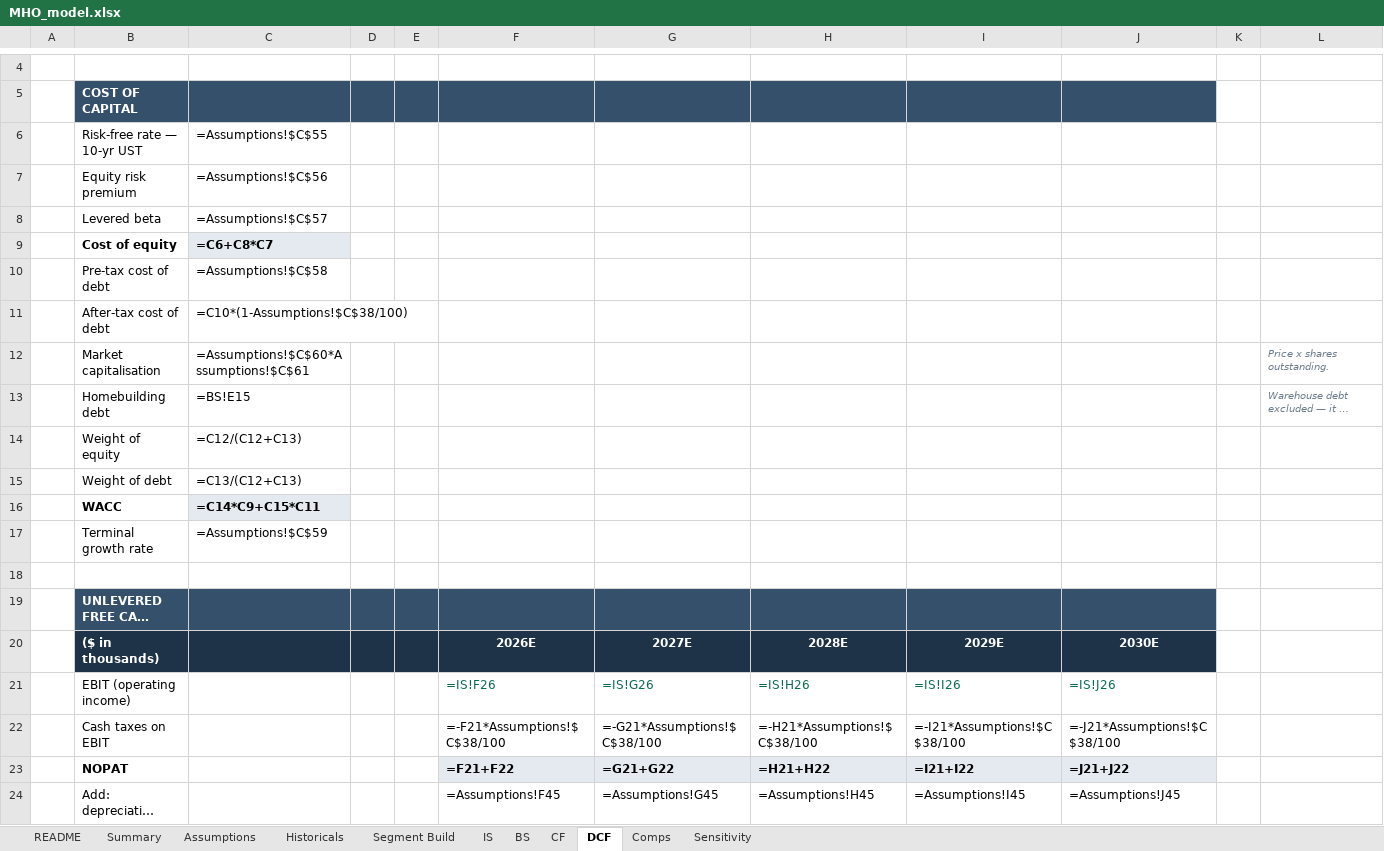
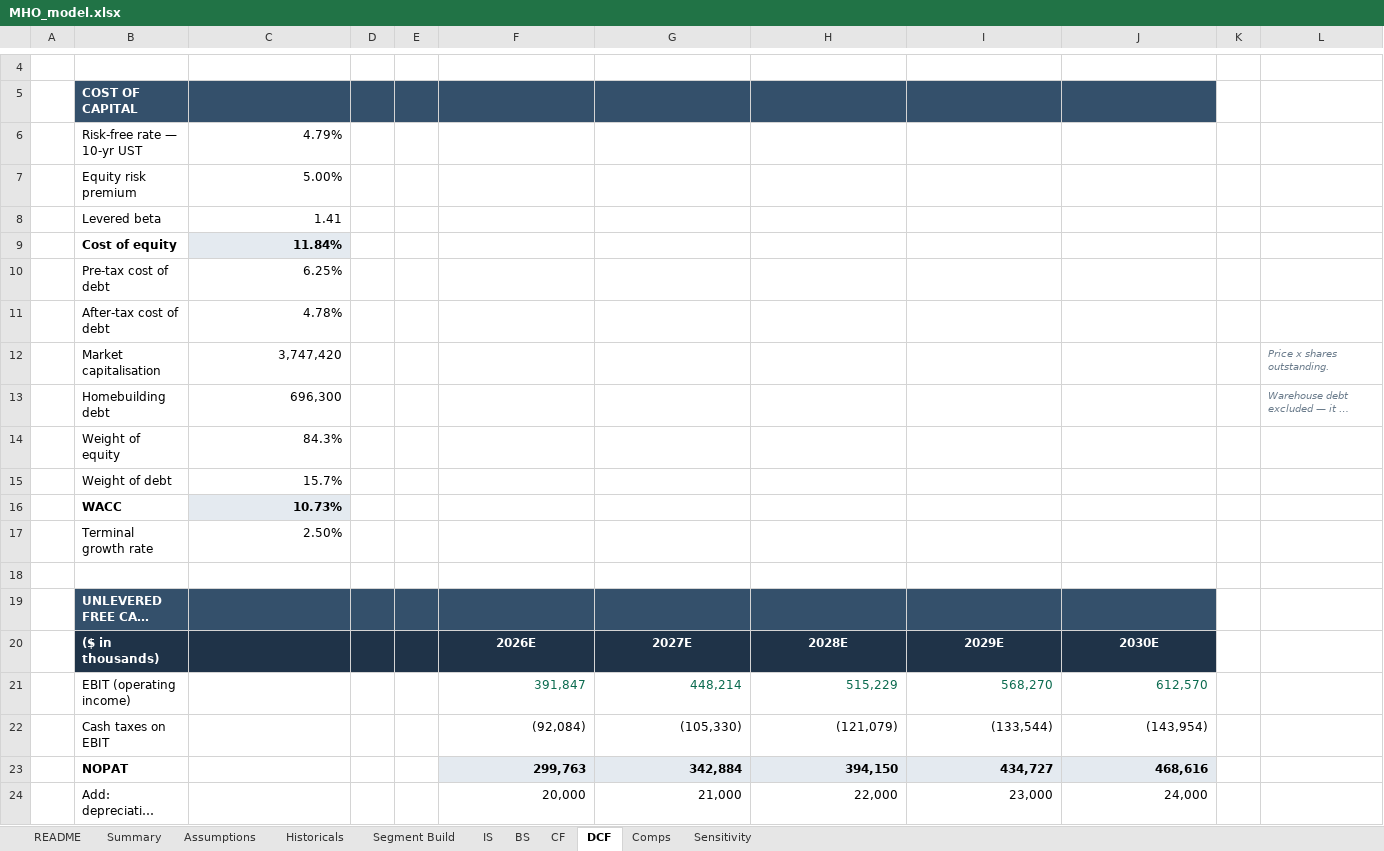
Before and after one commit to wstone0/wstone0.github.io, an Excel workbook: docs/projects/mihomes/MHO_model.xlsx, sheet DCF, drawn as a sheet; only a part is shown, gaps mark what is left out; long unchanged cells end in …; values as stored, in another font and other column widths than the file's, no borders; formulas without a stored value are shown as written; the diff covers the shown part only; the diff names each change by its address in the sheet, - before the commit and + after, or states it on an @@ line.

```diff
--- a/docs/projects/mihomes/MHO_model.xlsx (sheet DCF)
+++ b/docs/projects/mihomes/MHO_model.xlsx (sheet DCF)
-C6: =Assumptions!$C$55
+C6: 4.79%
-C7: =Assumptions!$C$56
+C7: 5.00%
-C8: =Assumptions!$C$57
+C8: 1.41
-C9: =C6+C8*C7
+C9: 11.84%
-C10: =Assumptions!$C$58
+C10: 6.25%
-C11: =C10*(1-Assumptions!$C$38/100)
+C11: 4.78%
-C12: =Assumptions!$C$60*Assumptions!$C$61
+C12: 3,747,420
-C13: =BS!E15
+C13: 696,300
-C14: =C12/(C12+C13)
+C14: 84.3%
-C15: =C13/(C12+C13)
+C15: 15.7%
-C16: =C14*C9+C15*C11
+C16: 10.73%
-C17: =Assumptions!$C$59
+C17: 2.50%
-F21: =IS!F26
+F21: 391,847
-G21: =IS!G26
+G21: 448,214
-H21: =IS!H26
+H21: 515,229
-I21: =IS!I26
+I21: 568,270
-J21: =IS!J26
+J21: 612,570
-F22: =-F21*Assumptions!$C$38/100
+F22: (92,084)
-G22: =-G21*Assumptions!$C$38/100
+G22: (105,330)
-H22: =-H21*Assumptions!$C$38/100
+H22: (121,079)
-I22: =-I21*Assumptions!$C$38/100
+I22: (133,544)
-J22: =-J21*Assumptions!$C$38/100
+J22: (143,954)
-F23: =F21+F22
+F23: 299,763
-G23: =G21+G22
+G23: 342,884
-H23: =H21+H22
+H23: 394,150
-I23: =I21+I22
+I23: 434,727
-J23: =J21+J22
+J23: 468,616
-F24: =Assumptions!F45
+F24: 20,000
-G24: =Assumptions!G45
+G24: 21,000
-H24: =Assumptions!H45
+H24: 22,000
-I24: =Assumptions!I45
+I24: 23,000
-J24: =Assumptions!J45
+J24: 24,000
```
Also changed, not shown: 5 added rows, 5 removed rows and 46 edited cells elsewhere in this sheet, sheet IS, sheet Segment Build, sheet BS, sheet Sensitivity, sheet CF, sheet Summary, 4 more sheets, projects/mihomes/MHO_model.xlsx, 11 other files.
